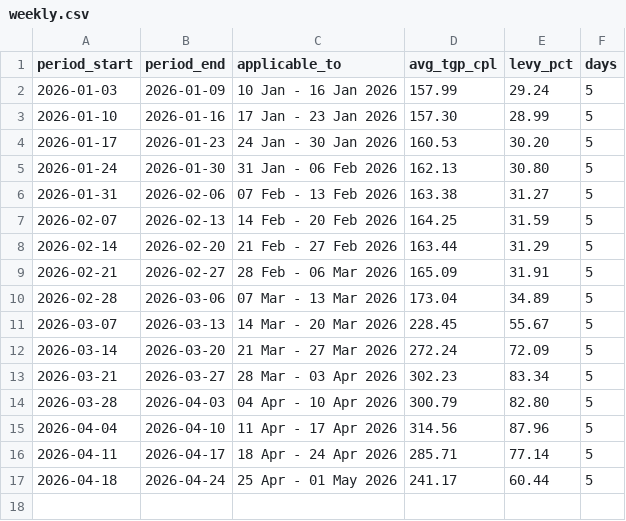
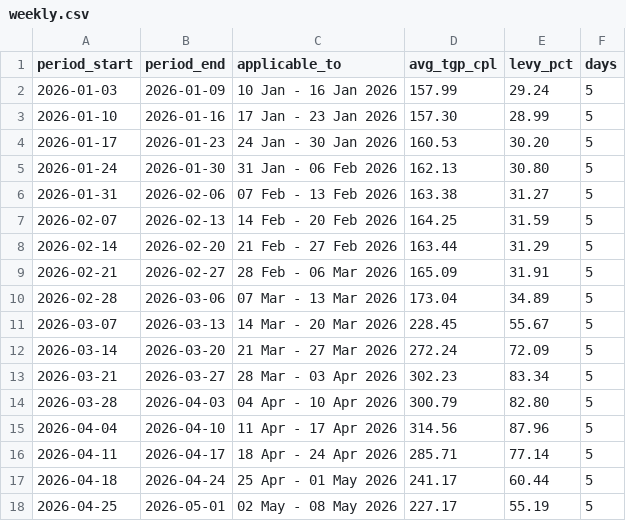
Before and after one commit to nicholsonblake/fuel-levy, a CSV file: history/weekly.csv, drawn as a sheet.

```diff
--- a/history/weekly.csv
+++ b/history/weekly.csv
@@ -17 +17,2 @@ period_start,period_end,applicable_to,avg_tgp_cpl,levy_pct,days
 2026-04-18,2026-04-24,25 Apr - 01 May 2026,241.17,60.44,5
+2026-04-25,2026-05-01,02 May - 08 May 2026,227.17,55.19,5
```
Also changed, not shown: forecast/prediction_log.csv, forecast/scenarios.csv, 6 other files.
